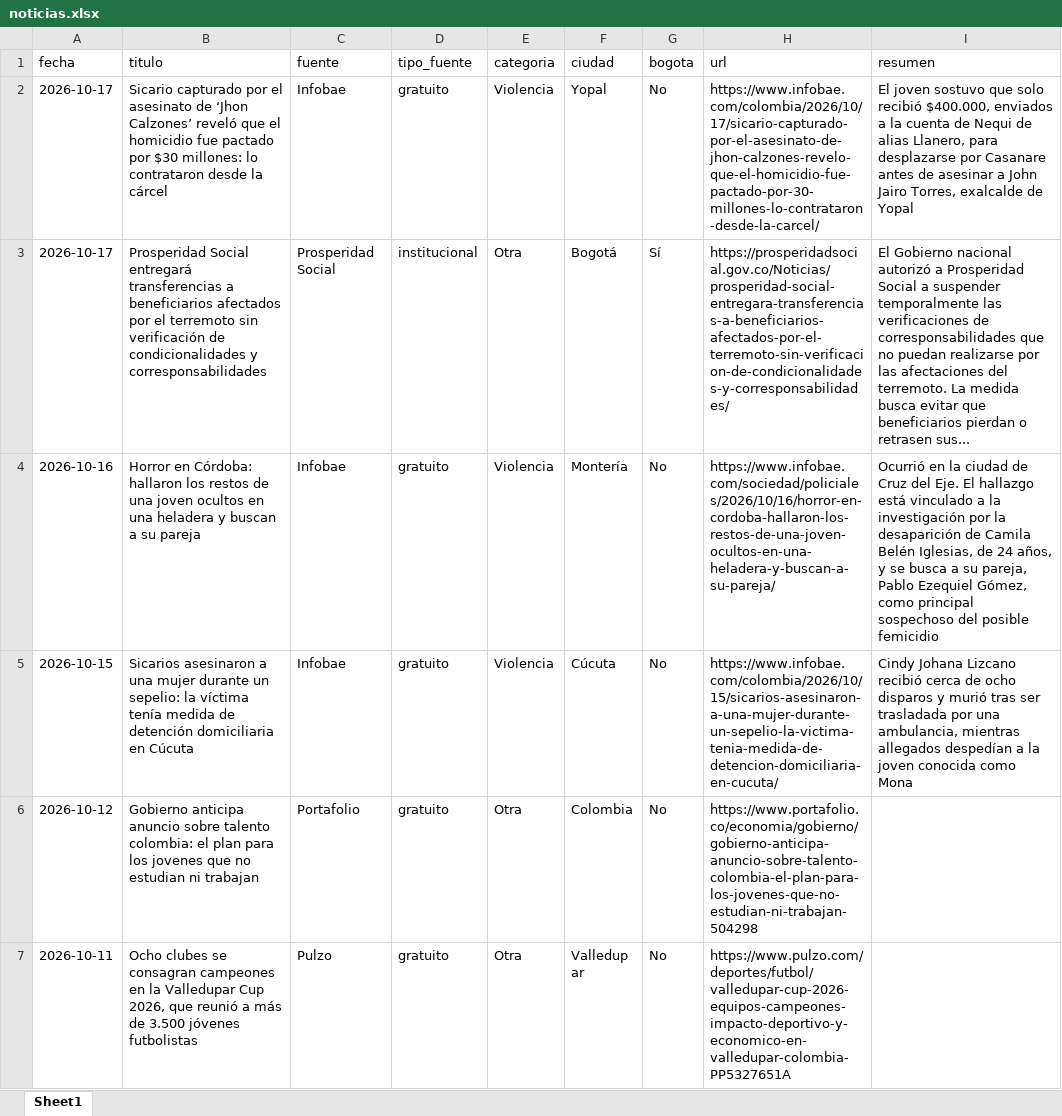
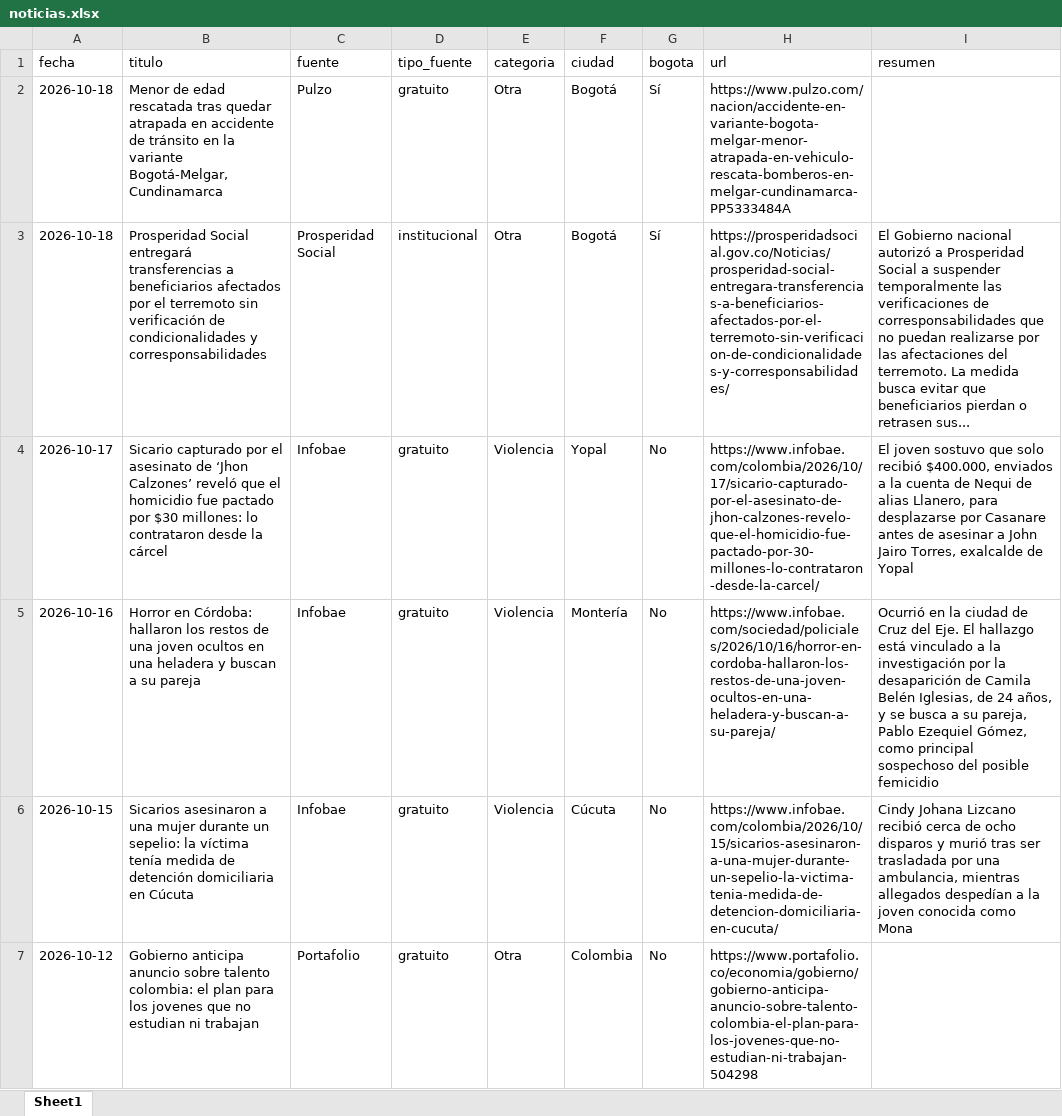
Before and after one commit to CarolinaHernandez2019/-monitoreo-noticias-juventud, an Excel workbook: data/noticias.xlsx, sheet Sheet1, drawn as a sheet; only a part is shown; the shorter side is filled out with more unchanged rows; values as stored, in another font and other column widths than the file's, no borders; removed rows and columns are numbered as before the commit, all else as after; the diff names each change by its address in the sheet, - before the commit and + after, or states it on an @@ line.

```diff
--- a/data/noticias.xlsx (sheet Sheet1)
+++ b/data/noticias.xlsx (sheet Sheet1)
+row 2: 2026-10-18 | Menor de edad rescatada tras quedar atrapada en accidente de tránsito en la variante Bogotá-Melgar, Cundinamarca | Pulzo | gratuito | Otra | Bogotá | Sí | https://www.pulzo.com/nacion/accidente-en-variante-bogota-melgar-menor-atrapada-en-vehiculo-rescata-bomberos-en-melgar-cundinamarca-PP5333484A
+row 3: 2026-10-18 | Prosperidad Social entregará transferencias a beneficiarios afectados por el terremoto sin verificación de condicionalidades y corresponsabilidades | Prosperidad Social | institucional | Otra | Bogotá | Sí | https://prosperidadsocial.gov.co/Noticias/prosperidad-social-entregara-transferencias-a-beneficiarios-afectados-por-el-terremoto-sin-verificacion-de-condicionalidades-y-corresponsabilidades/ | El Gobierno nacional autorizó a Prosperidad Social a suspender temporalmente las verificaciones de corresponsabilidades que no puedan realizarse por las afectaciones del terremoto. La medida busca evitar que beneficiarios pierdan o retrasen sus...
-row 3: 2026-10-17 | Prosperidad Social entregará transferencias a beneficiarios afectados por el terremoto sin verificación de condicionalidades y corresponsabilidades | Prosperidad Social | institucional | Otra | Bogotá | Sí | https://prosperidadsocial.gov.co/Noticias/prosperidad-social-entregara-transferencias-a-beneficiarios-afectados-por-el-terremoto-sin-verificacion-de-condicionalidades-y-corresponsabilidades/ | El Gobierno nacional autorizó a Prosperidad Social a suspender temporalmente las verificaciones de corresponsabilidades que no puedan realizarse por las afectaciones del terremoto. La medida busca evitar que beneficiarios pierdan o retrasen sus...
```
